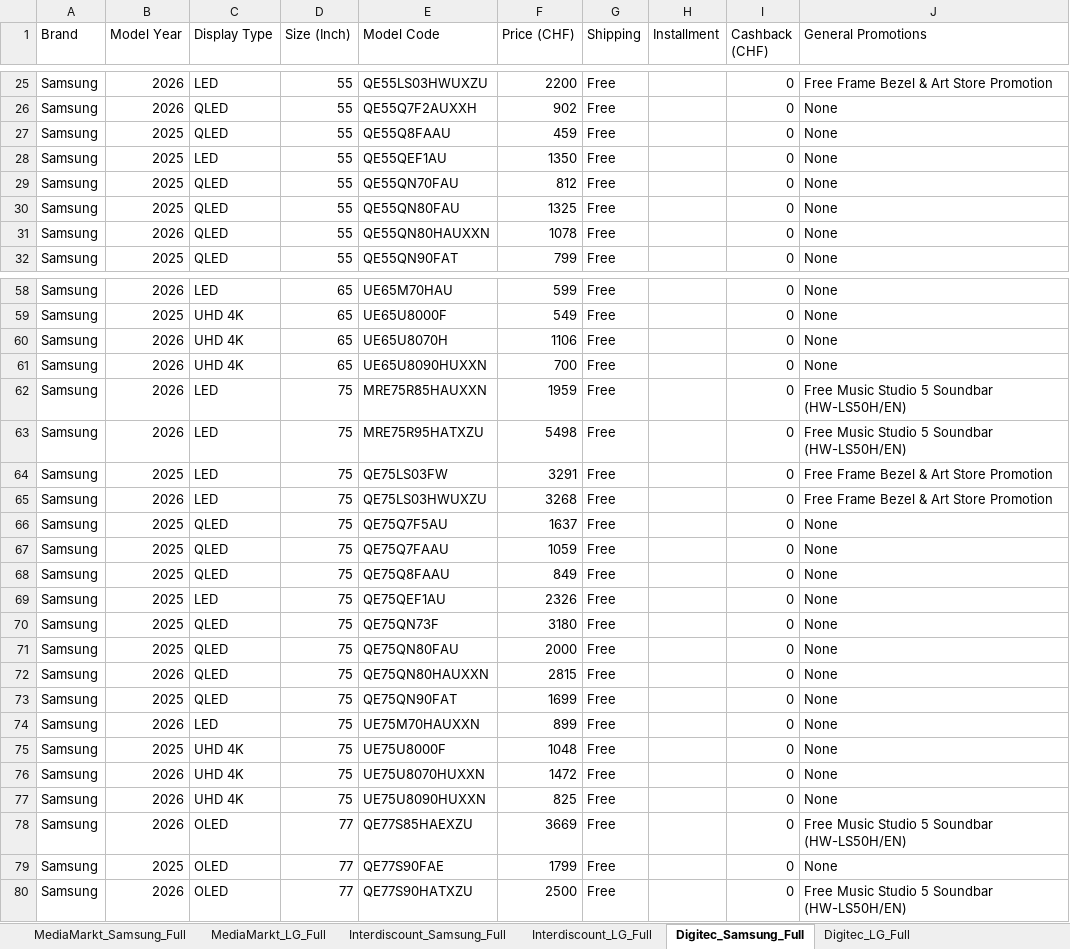
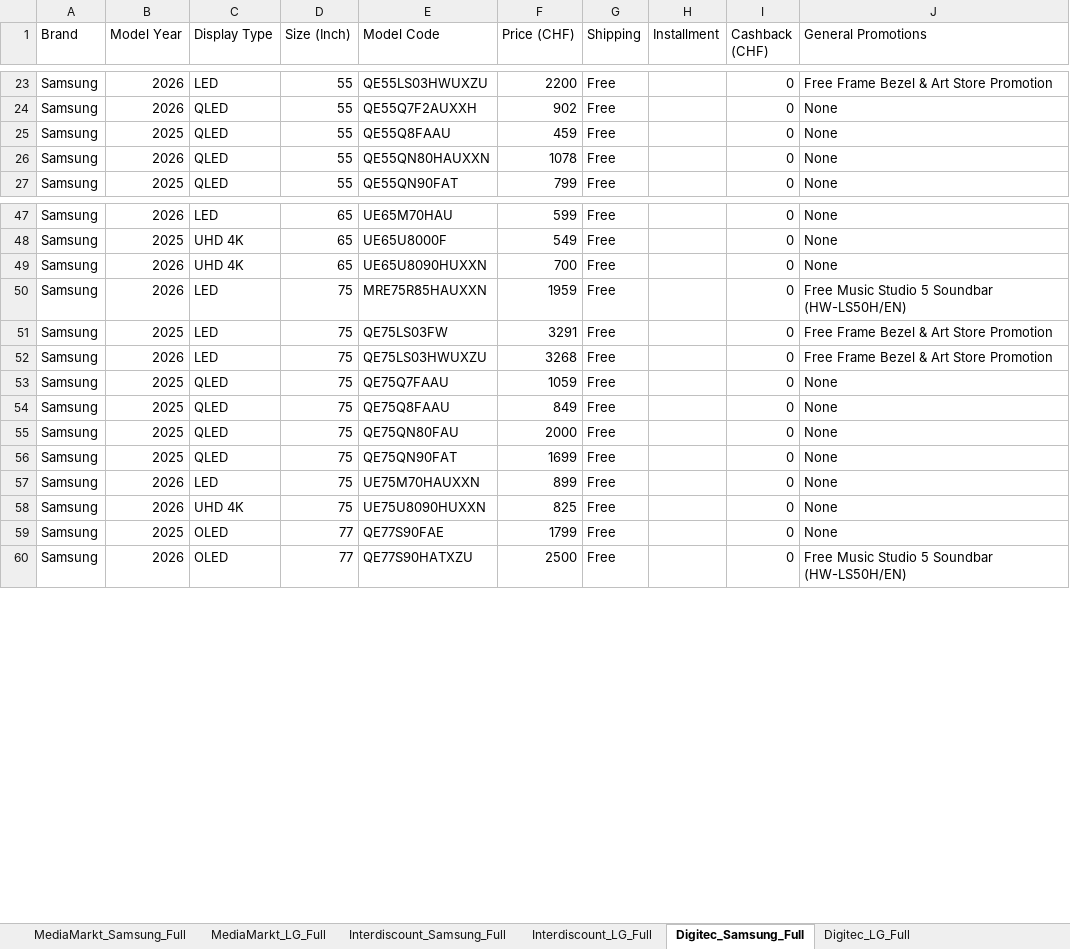
Before and after one commit to harrydhpark/price-tracker, an Excel workbook: data/price tracker_swiss_2026 0912_v1.xlsx, sheet Digitec_Samsung_Full, drawn as a sheet; only a part is shown, gaps mark what is left out; values as stored, in another font and other column widths than the file's, no borders; the diff covers the shown part only; the diff names each change by its address in the sheet, - before the commit and + after, or states it on an @@ line.

Commit message:
feat: Implement Next-Gen Multi-Agent Architecture and Data Intelligence Engine
- Settings-based plugin registry in config/regions/ and dynamic loader scripts/core/region_manager.py
- Data Intelligence Agent in scripts/data_intelligence_engine.py with 1:1 lineup gaps, WoW trends, and executive briefing report
- AI Executive Summary tab integrated into eu_price_dashboard_template.html and generate_eu_dashboard.py
- Master Orchestrator CLI in scripts/orchestrator.py and subagent spec in .agents/subagents/data_intelligence_agent.md
- Updated project rules in AGENTS.md, swiss_tv_tracker skill, and tv-price-tracker skill

```diff
--- a/data/price tracker_swiss_2026 0912_v1.xlsx (sheet Digitec_Samsung_Full)
+++ b/data/price tracker_swiss_2026 0912_v1.xlsx (sheet Digitec_Samsung_Full)
-row 28: Samsung | 2025 | LED | 55 | QE55QEF1AU | 1350 | Free |  | 0 | None
-row 29: Samsung | 2025 | QLED | 55 | QE55QN70FAU | 812 | Free |  | 0 | None
-row 30: Samsung | 2025 | QLED | 55 | QE55QN80FAU | 1325 | Free |  | 0 | None
-row 60: Samsung | 2026 | UHD 4K | 65 | UE65U8070H | 1106 | Free |  | 0 | None
-row 63: Samsung | 2026 | LED | 75 | MRE75R95HATXZU | 5498 | Free |  | 0 | Free Music Studio 5 Soundbar (HW-LS50H/EN)
-row 66: Samsung | 2025 | QLED | 75 | QE75Q7F5AU | 1637 | Free |  | 0 | None
-row 69: Samsung | 2025 | LED | 75 | QE75QEF1AU | 2326 | Free |  | 0 | None
-row 70: Samsung | 2025 | QLED | 75 | QE75QN73F | 3180 | Free |  | 0 | None
-row 72: Samsung | 2026 | QLED | 75 | QE75QN80HAUXXN | 2815 | Free |  | 0 | None
-row 75: Samsung | 2025 | UHD 4K | 75 | UE75U8000F | 1048 | Free |  | 0 | None
-row 76: Samsung | 2026 | UHD 4K | 75 | UE75U8070HUXXN | 1472 | Free |  | 0 | None
-row 78: Samsung | 2026 | OLED | 77 | QE77S85HAEXZU | 3669 | Free |  | 0 | Free Music Studio 5 Soundbar (HW-LS50H/EN)
```
Also changed, not shown: 12 removed rows elsewhere in this sheet, sheet Digitec_LG_Full, data/Swiss_ATA_Comparison_2026_0912.xlsx, 47 other files.
